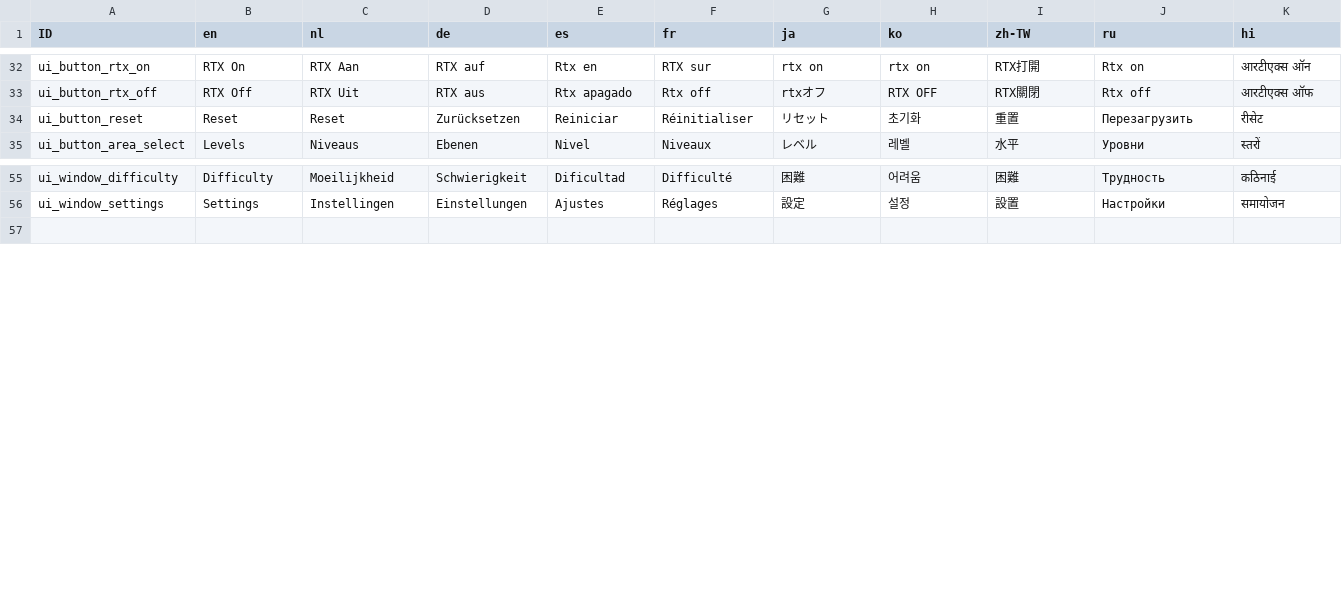
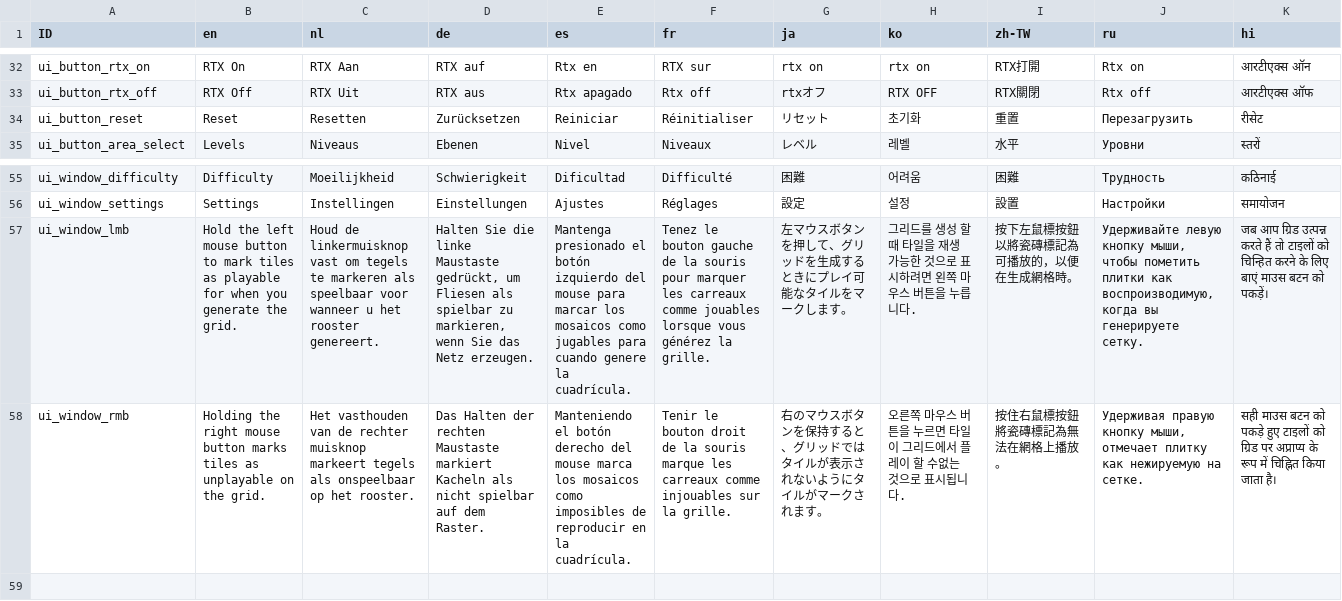
Before and after one commit to rbechoe/rtx-sweeper, a TSV file: sweeper project/Assets/Resources/Localisation.tsv, drawn as a sheet; only a part is shown, gaps mark what is left out; the diff names each change by its address in the sheet, - before the commit and + after, or states it on an @@ line.

```diff
--- a/sweeper project/Assets/Resources/Localisation.tsv
+++ b/sweeper project/Assets/Resources/Localisation.tsv
-C34 (nl): Reset
+C34 (nl): Resetten
+row 57: ui_window_lmb | Hold the left mouse button to mark tiles as playable for when you generate the grid. | Houd de linkermuisknop vast om tegels te markeren als speelbaar voor wanneer u het rooster genereert. | Halten Sie die linke Maustaste gedrückt, um Fliesen als spielbar zu markieren, wenn Sie das Netz erzeugen. | Mantenga presionado el botón izquierdo del mouse para marcar los mosaicos como jugables para cuando genere la cuadrícula. | Tenez le bouton gauche de la souris pour marquer les carreaux comme jouables lorsque vous générez la grille. | 左マウスボタンを押して、グリッドを生成するときにプレイ可能なタイルをマークします。 | 그리드를 생성 할 때 타일을 재생 가능한 것으로 표시하려면 왼쪽 마우스 버튼을 누릅니다. | 按下左鼠標按鈕以將瓷磚標記為可播放的，以便在生成網格時。 | Удерживайте левую кнопку мыши, чтобы пометить плитки как воспроизводимую, когда вы генерируете сетку. | जब आप ग्रिड उत्पन्न करते हैं तो टाइलों को चिन्हित करने के लिए बाएं माउस बटन को पकड़ें।
+row 58: ui_window_rmb | Holding the right mouse button marks tiles as unplayable on the grid. | Het vasthouden van de rechter muisknop markeert tegels als onspeelbaar op het rooster. | Das Halten der rechten Maustaste markiert Kacheln als nicht spielbar auf dem Raster. | Manteniendo el botón derecho del mouse marca los mosaicos como imposibles de reproducir en la cuadrícula. | Tenir le bouton droit de la souris marque les carreaux comme injouables sur la grille. | 右のマウスボタンを保持すると、グリッドではタイルが表示されないようにタイルがマークされます。 | 오른쪽 마우스 버튼을 누르면 타일이 그리드에서 플레이 할 수없는 것으로 표시됩니다. | 按住右鼠標按鈕將瓷磚標記為無法在網格上播放。 | Удерживая правую кнопку мыши, отмечает плитку как нежируемую на сетке. | सही माउस बटन को पकड़े हुए टाइलों को ग्रिड पर अप्राप्य के रूप में चिह्नित किया जाता है।
```
Also changed, not shown: 7 other files.
